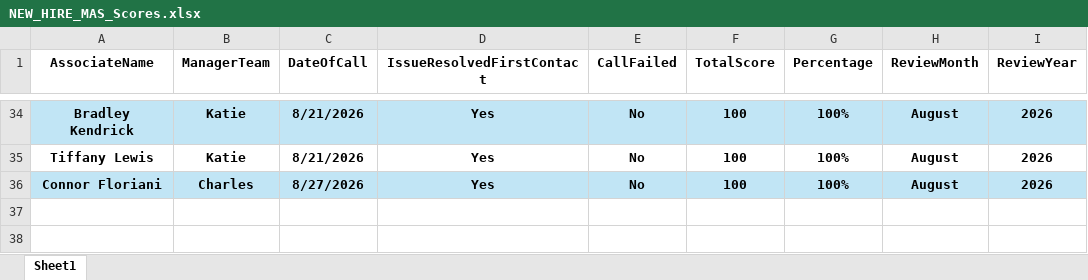
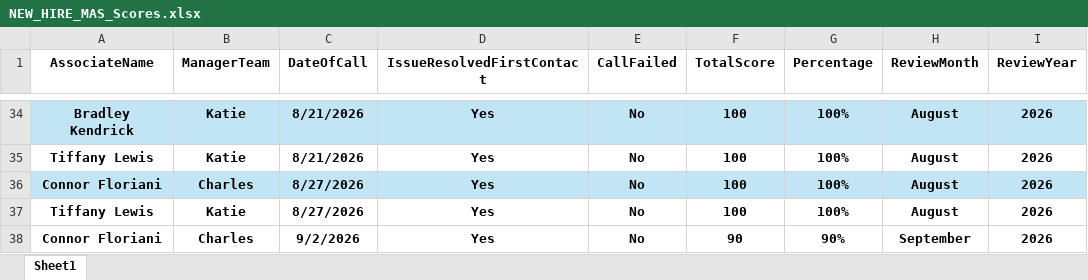
Before and after one commit to anfruu/mas-dashboard, an Excel workbook: NEW_HIRE_MAS_Scores.xlsx, sheet Sheet1, drawn as a sheet; only a part is shown, gaps mark what is left out; values as stored, in another font and other column widths than the file's, no borders; the diff names each change by its address in the sheet, - before the commit and + after, or states it on an @@ line.

```diff
--- a/NEW_HIRE_MAS_Scores.xlsx (sheet Sheet1)
+++ b/NEW_HIRE_MAS_Scores.xlsx (sheet Sheet1)
+row 37: Tiffany Lewis | Katie | 8/27/2026 | Yes | No | 100 | 100% | August | 2026
+row 38: Connor Floriani | Charles | 9/2/2026 | Yes | No | 90 | 90% | September | 2026
```
Also changed, not shown: MAS_Call_Grading_Raw_Data.xlsx.
